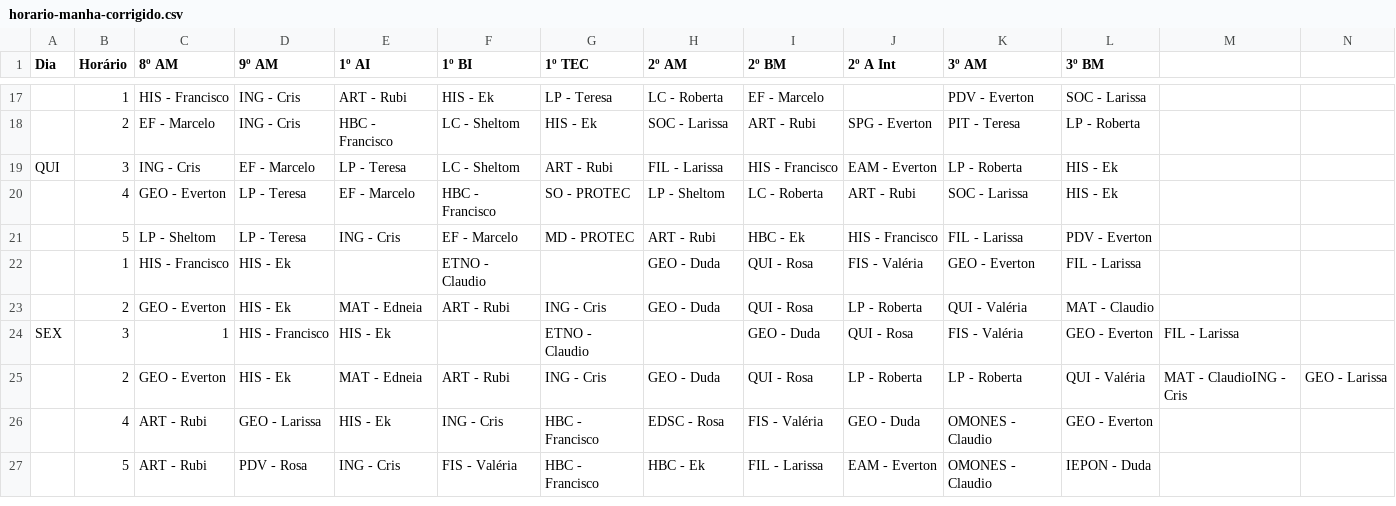
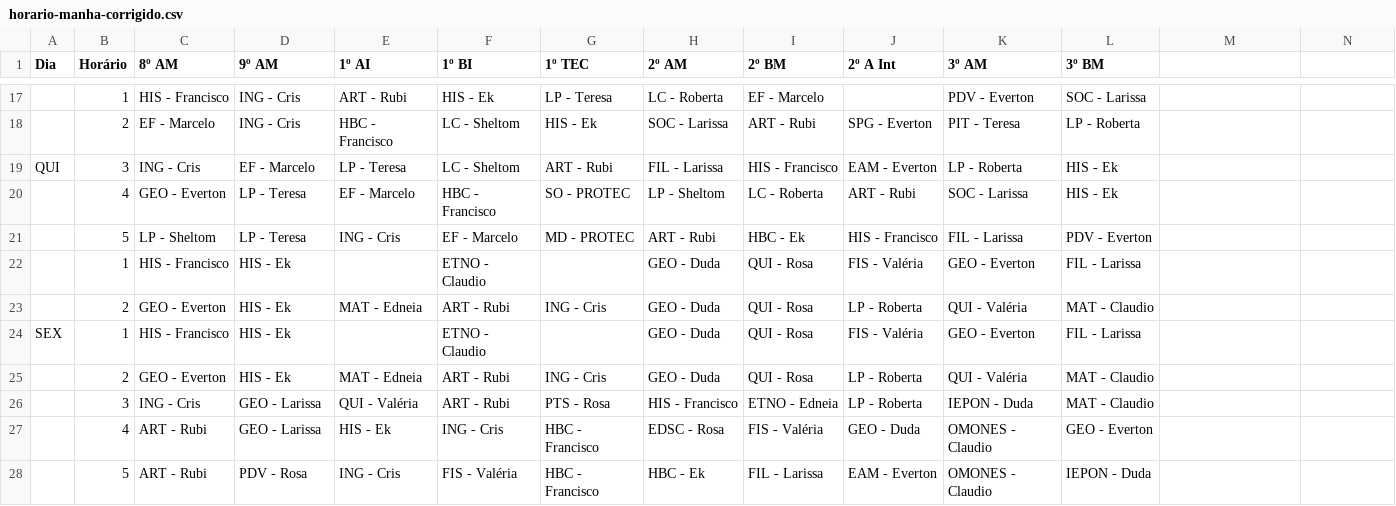
Before and after one commit to sheltomdearagao/horarios-satelite-2026, a CSV file: src/data/horario-manha-corrigido.csv, drawn as a sheet; only a part is shown, gaps mark what is left out; removed rows and columns are numbered as before the commit, all else as after; rows hold the shown columns only; the diff names each change by its address in the sheet, - before the commit and + after, or states it on an @@ line.

Commit message:
Update horario-manha-corrigido.csv

```diff
--- a/src/data/horario-manha-corrigido.csv
+++ b/src/data/horario-manha-corrigido.csv
-row 24: SEX | 3 | 1 | HIS - Francisco | HIS - Ek |  | ETNO - Claudio |  | GEO - Duda | QUI - Rosa | FIS - Valéria | GEO - Everton | FIL - Larissa
-row 25:  | 2 | GEO - Everton | HIS - Ek | MAT - Edneia | ART - Rubi | ING - Cris | GEO - Duda | QUI - Rosa | LP - Roberta | LP - Roberta | QUI - Valéria | MAT - ClaudioING - Cris | GEO - Larissa
+row 24: SEX | 1 | HIS - Francisco | HIS - Ek |  | ETNO - Claudio |  | GEO - Duda | QUI - Rosa | FIS - Valéria | GEO - Everton | FIL - Larissa
+row 25:  | 2 | GEO - Everton | HIS - Ek | MAT - Edneia | ART - Rubi | ING - Cris | GEO - Duda | QUI - Rosa | LP - Roberta | QUI - Valéria | MAT - Claudio
+row 26:  | 3 | ING - Cris | GEO - Larissa | QUI - Valéria | ART - Rubi | PTS - Rosa | HIS - Francisco | ETNO - Edneia | LP - Roberta | IEPON - Duda | MAT - Claudio
```
